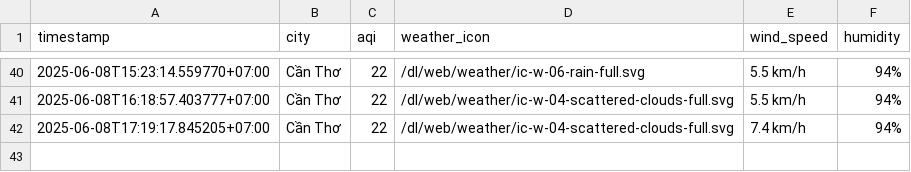
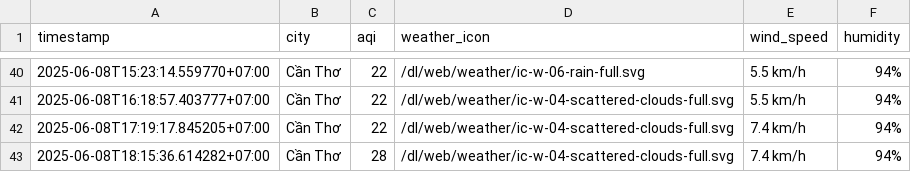
Before and after one commit to Vydtt4947/cuoi_ki, a CSV file: result/can-tho/aqi_can-tho_2025_jun.csv, drawn as a sheet; only a part is shown, gaps mark what is left out; the diff names each change by its address in the sheet, - before the commit and + after, or states it on an @@ line.

```diff
--- a/result/can-tho/aqi_can-tho_2025_jun.csv
+++ b/result/can-tho/aqi_can-tho_2025_jun.csv
+row 43: 2025-06-08T18:15:36.614282+07:00 | Cần Thơ | 28 | /dl/web/weather/ic-w-04-scattered-clouds-full.svg | 7.4 km/h | 94%
```
Also changed, not shown: result/da-nang/aqi_da-nang_2025_jun.csv, result/hai-phong/aqi_hai-phong_2025_jun.csv, 5 other files.
